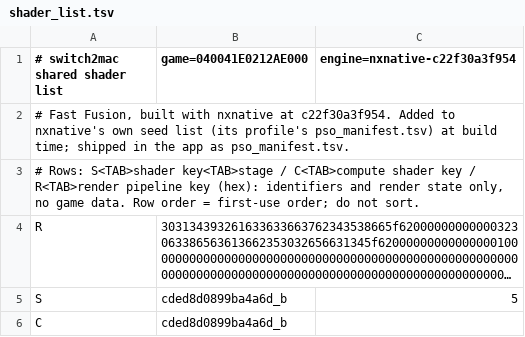
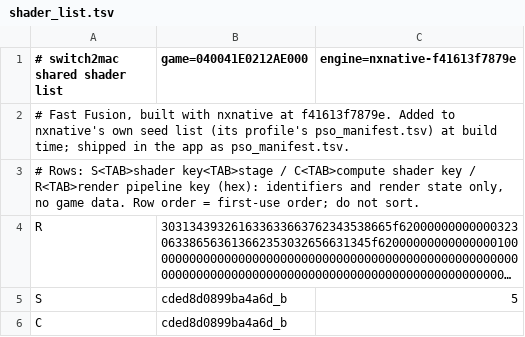
Before and after one commit to Hengle/switch2mac, a TSV file: games/fast-fusion/shader_list.tsv, drawn as a sheet; only a part is shown; long unchanged cells end in ….

```diff
--- a/games/fast-fusion/shader_list.tsv
+++ b/games/fast-fusion/shader_list.tsv
@@ -1,3 +1,3 @@
-# switch2mac shared shader list	game=040041E0212AE000	engine=nxnative-c22f30a3f954
-# Fast Fusion, built with nxnative at c22f30a3f954. Added to nxnative's own seed list (its profile's pso_manifest.tsv) at build time; shipped in the app as pso_manifest.tsv.
+# switch2mac shared shader list	game=040041E0212AE000	engine=nxnative-f41613f7879e
+# Fast Fusion, built with nxnative at f41613f7879e. Added to nxnative's own seed list (its profile's pso_manifest.tsv) at build time; shipped in the app as pso_manifest.tsv.
 # Rows: S<TAB>shader key<TAB>stage / C<TAB>compute shader key / R<TAB>render pipeline key (hex): identifiers and render state only, no game data. Row order = first-use order; do not sort.
```
Also changed, not shown: 2 other files.
